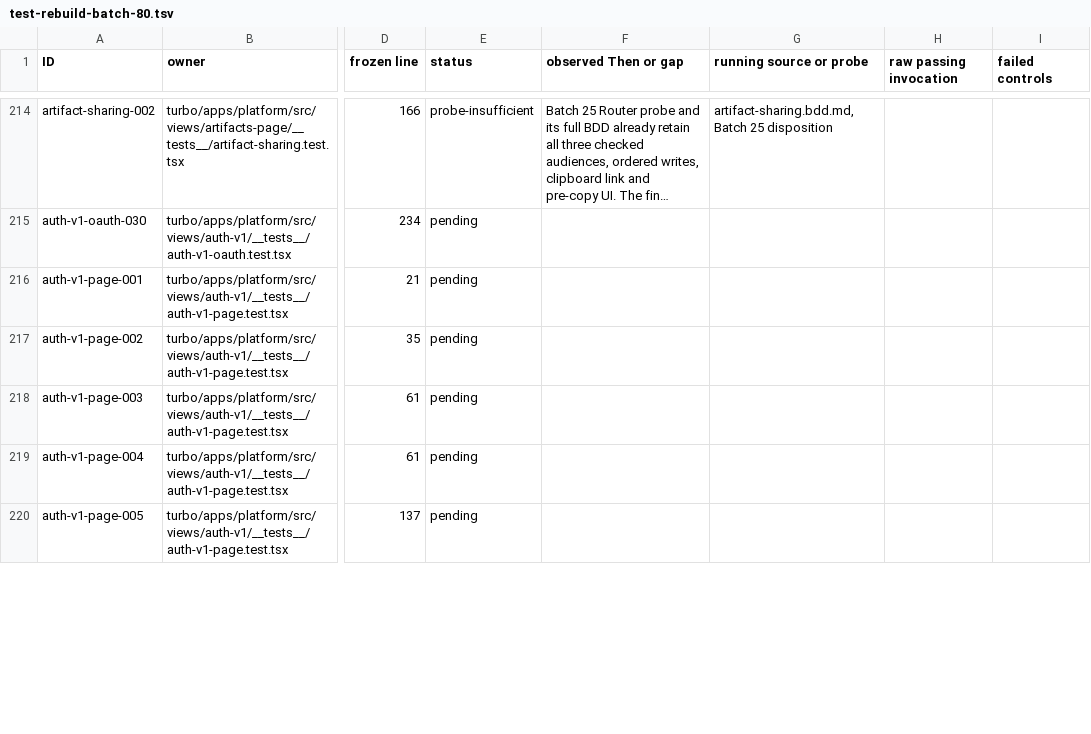
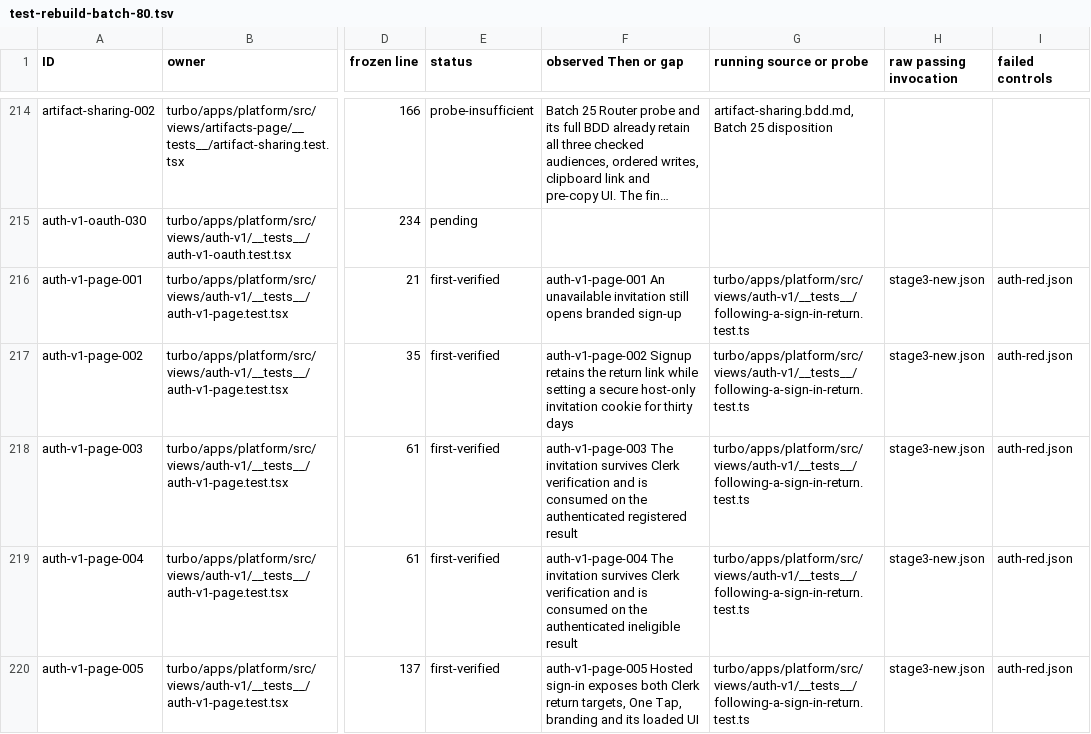
Before and after one commit to okou-ai/okou, a TSV file: turbo/apps/platform/test-rebuild-batch-80.tsv, drawn as a sheet; only a part is shown, gaps mark what is left out; long unchanged cells end in …; the diff covers the shown part only; the diff names each change by its address in the sheet, - before the commit and + after, or states it on an @@ line.

Commit message:
test(app): record batch 80 checkpoint 3 with 58 verified scenarios

```diff
--- a/turbo/apps/platform/test-rebuild-batch-80.tsv
+++ b/turbo/apps/platform/test-rebuild-batch-80.tsv
-E216:E220 (status): pending
+E216:E220 (status): first-verified
-F216 (observed Then or gap): (empty)
+F216 (observed Then or gap): auth-v1-page-001 An unavailable invitation still opens branded sign-up
-G216:G220 (running source or probe): (empty)
+G216:G220 (running source or probe): turbo/apps/platform/src/views/auth-v1/__tests__/following-a-sign-in-return.test.ts
-H216:H220 (raw passing invocation): (empty)
+H216:H220 (raw passing invocation): stage3-new.json
-I216:I220 (failed controls): (empty)
+I216:I220 (failed controls): auth-red.json
-F217 (observed Then or gap): (empty)
+F217 (observed Then or gap): auth-v1-page-002 Signup retains the return link while setting a secure host-only invitation cookie for thirty days
-F218 (observed Then or gap): (empty)
+F218 (observed Then or gap): auth-v1-page-003 The invitation survives Clerk verification and is consumed on the authenticated registered result
-F219 (observed Then or gap): (empty)
+F219 (observed Then or gap): auth-v1-page-004 The invitation survives Clerk verification and is consumed on the authenticated ineligible result
-F220 (observed Then or gap): (empty)
+F220 (observed Then or gap): auth-v1-page-005 Hosted sign-in exposes both Clerk return targets, One Tap, branding and its loaded UI
```
Also changed, not shown: 70 edited cells elsewhere in this file, 8 other files.
